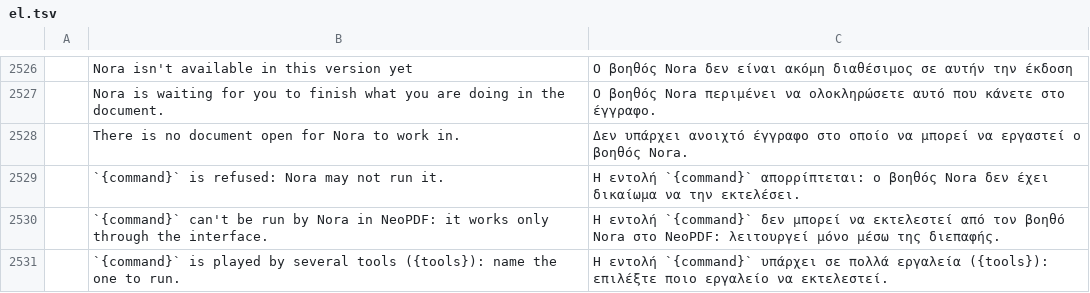
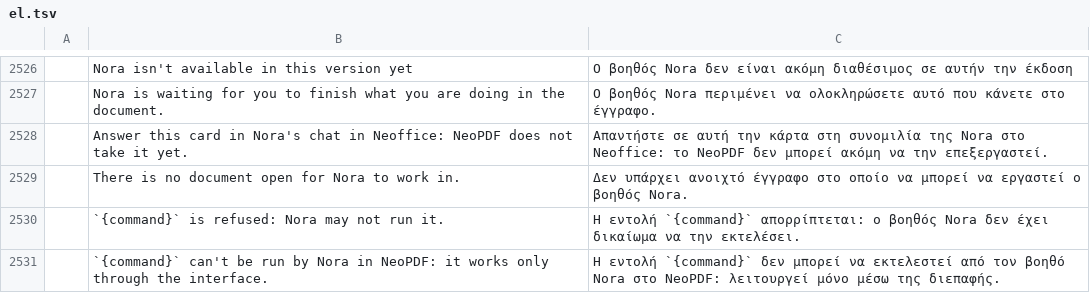
Before and after one commit to bvisible/pdfcraft, a TSV file: crates/ui-egui/src/i18n/el.tsv, drawn as a sheet; only a part is shown, gaps mark what is left out; the shorter side is filled out with more unchanged rows; the diff names each change by its address in the sheet, - before the commit and + after, or states it on an @@ line.

```diff
--- a/crates/ui-egui/src/i18n/el.tsv
+++ b/crates/ui-egui/src/i18n/el.tsv
+row 2528:  | Answer this card in Nora's chat in Neoffice: NeoPDF does not take it yet. | Απαντήστε σε αυτή την κάρτα στη συνομιλία της Nora στο Neoffice: το NeoPDF δεν μπορεί ακόμη να την επεξεργαστεί.
```
Also changed, not shown: crates/ui-egui/src/i18n/hi.tsv, crates/ui-egui/src/i18n/kk.tsv, 34 other files.
